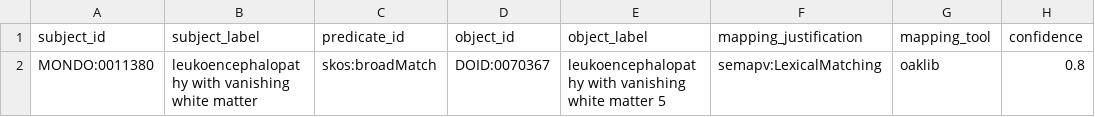
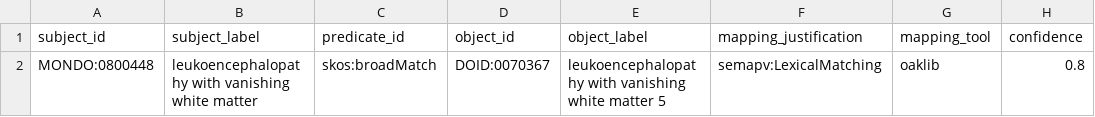
Before and after one commit to monarch-initiative/mondo-ingest, a TSV file: src/ontology/lexmatch/split-mapping-set/mondo_broadmatch_doid.tsv, drawn as a sheet; only a part is shown; the diff names each change by its address in the sheet, - before the commit and + after, or states it on an @@ line.

Commit message:
mondo broadmatch

```diff
--- a/src/ontology/lexmatch/split-mapping-set/mondo_broadmatch_doid.tsv
+++ b/src/ontology/lexmatch/split-mapping-set/mondo_broadmatch_doid.tsv
-A2 (subject_id): MONDO:0011380
+A2 (subject_id): MONDO:0800448
```
Also changed, not shown: src/ontology/lexmatch/split-mapping-set/mondo_broadmatch_gard.tsv.
